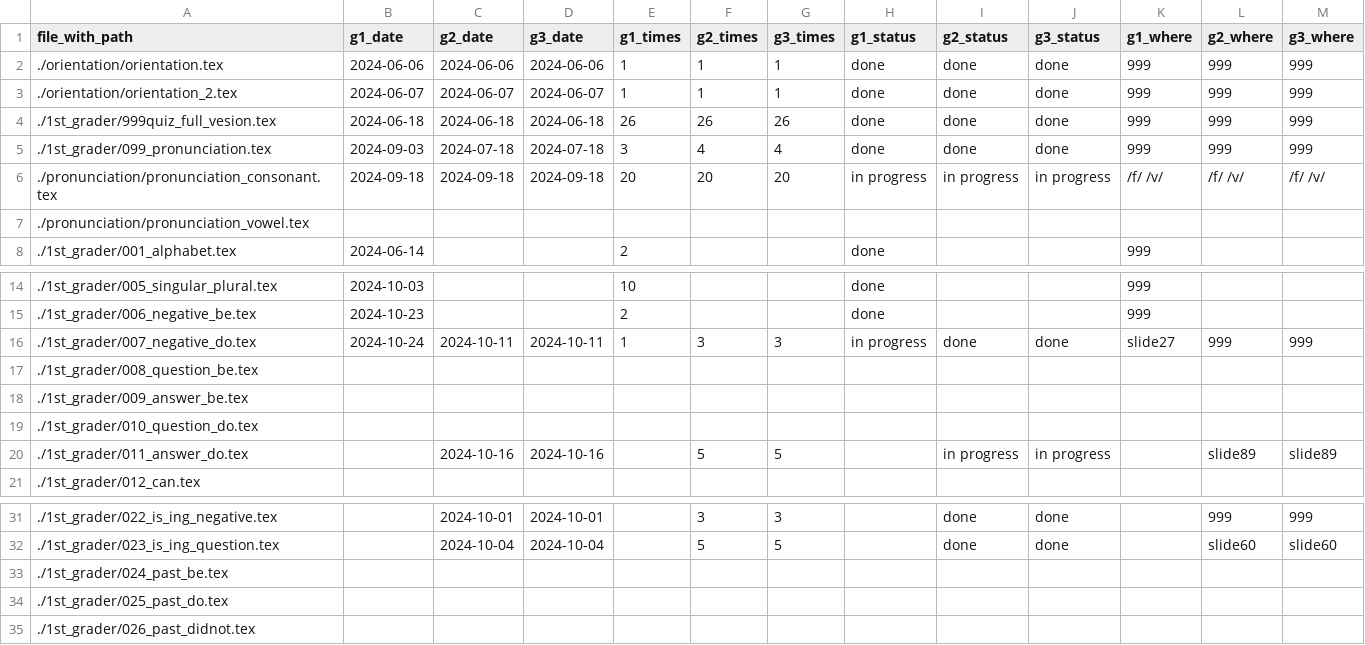
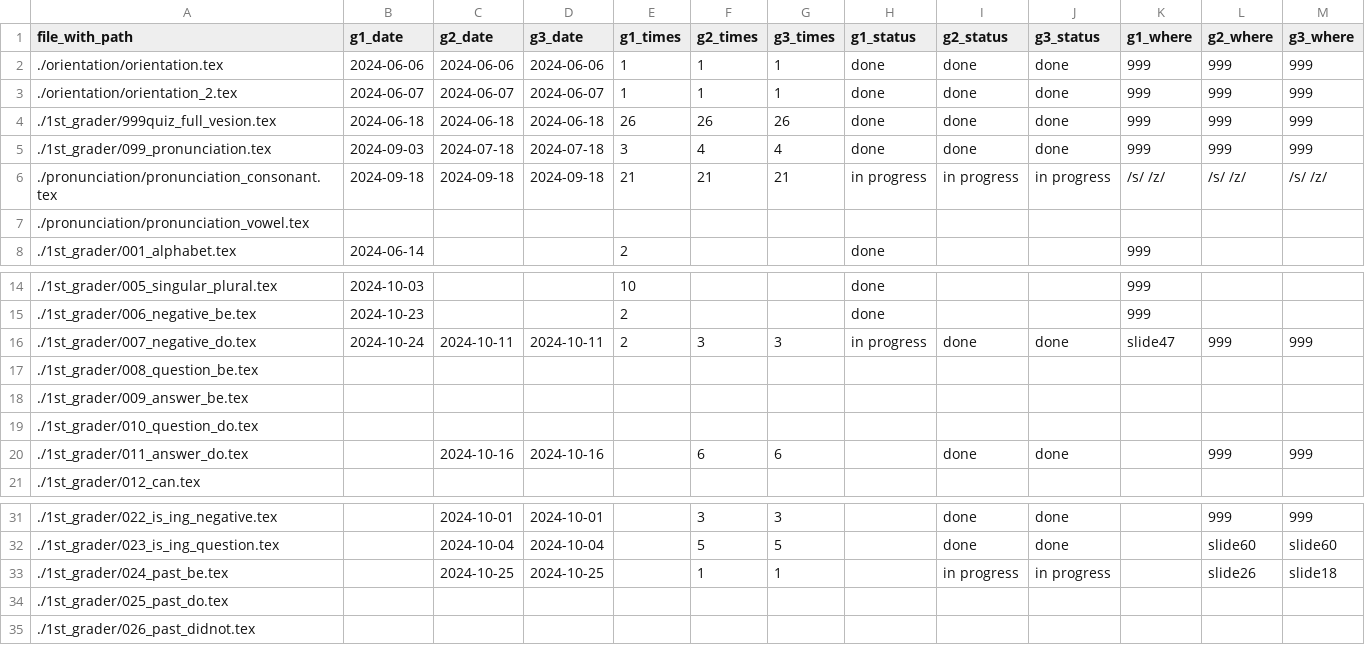
Before and after one commit to iotsuka1958/english_slides, a CSV file: work_log.csv, drawn as a sheet; only a part is shown, gaps mark what is left out.

```diff
--- a/work_log.csv
+++ b/work_log.csv
@@ -5,3 +5,3 @@ file_with_path,g1_date,g2_date,g3_date,g1_times,g2_times,g3_times,g1_status,g2_s
 ./1st_grader/099_pronunciation.tex,2024-09-03,2024-07-18,2024-07-18,3,4,4,done,done,done,999,999,999
-./pronunciation/pronunciation_consonant.tex,2024-09-18,2024-09-18,2024-09-18,20,20,20,in progress,in progress,in progress,/f/ /v/,/f/ /v/,/f/ /v/
+./pronunciation/pronunciation_consonant.tex,2024-09-18,2024-09-18,2024-09-18,21,21,21,in progress,in progress,in progress,/s/ /z/,/s/ /z/,/s/ /z/
 ./pronunciation/pronunciation_vowel.tex,,,,,,,,,,,,
@@ -15,3 +15,3 @@ file_with_path,g1_date,g2_date,g3_date,g1_times,g2_times,g3_times,g1_status,g2_s
 ./1st_grader/006_negative_be.tex,2024-10-23,,,2,,,done,,,999,,
-./1st_grader/007_negative_do.tex,2024-10-24,2024-10-11,2024-10-11,1,3,3,in progress,done,done,slide27,999,999
+./1st_grader/007_negative_do.tex,2024-10-24,2024-10-11,2024-10-11,2,3,3,in progress,done,done,slide47,999,999
 ./1st_grader/008_question_be.tex,,,,,,,,,,,,
@@ -19,3 +19,3 @@ file_with_path,g1_date,g2_date,g3_date,g1_times,g2_times,g3_times,g1_status,g2_s
 ./1st_grader/010_question_do.tex,,,,,,,,,,,,
-./1st_grader/011_answer_do.tex,,2024-10-16,2024-10-16,,5,5,,in progress,in progress,,slide89,slide89
+./1st_grader/011_answer_do.tex,,2024-10-16,2024-10-16,,6,6,,done,done,,999,999
 ./1st_grader/012_can.tex,,,,,,,,,,,,
@@ -32,3 +32,3 @@ file_with_path,g1_date,g2_date,g3_date,g1_times,g2_times,g3_times,g1_status,g2_s
 ./1st_grader/023_is_ing_question.tex,,2024-10-04,2024-10-04,,5,5,,done,done,,slide60,slide60
-./1st_grader/024_past_be.tex,,,,,,,,,,,,
+./1st_grader/024_past_be.tex,,2024-10-25,2024-10-25,,1,1,,in progress,in progress,,slide26,slide18
 ./1st_grader/025_past_do.tex,,,,,,,,,,,,
```
Also changed, not shown: classroom.csv, 5 other files.
